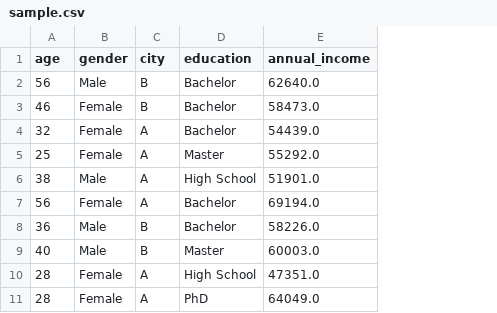
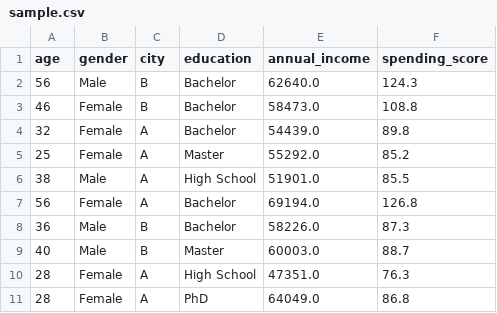
Before and after one commit to jayelle0609/KMeans_App, a CSV file: sample.csv, drawn as a sheet; only a part is shown; the diff names each change by its address in the sheet, - before the commit and + after, or states it on an @@ line.

Commit message:
Add files via upload

```diff
--- a/sample.csv
+++ b/sample.csv
+column F (spending_score), rows 2-11: 124.3 | 108.8 | 89.8 | 85.2 | 85.5 | 126.8 | 87.3 | 88.7 | 76.3 | 86.8
```
